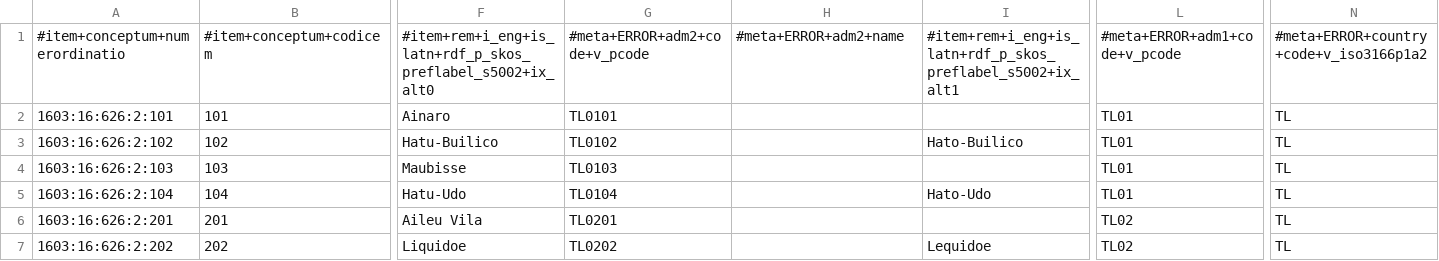
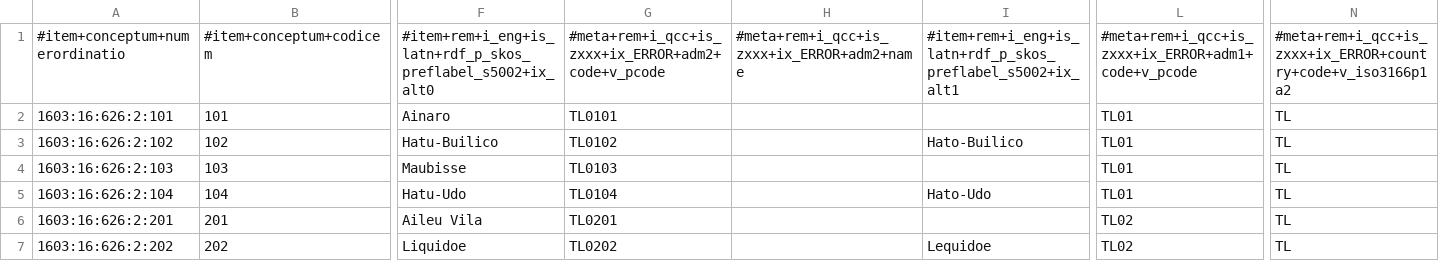
Before and after one commit to MDCIII/1603_16_626, a CSV file: 1603/16/626/2/1603_16_626_2.no1.tm.hxl.csv, drawn as a sheet; only a part is shown, gaps mark what is left out; the diff names each change by its address in the sheet, - before the commit and + after, or states it on an @@ line.

```diff
--- a/1603/16/626/2/1603_16_626_2.no1.tm.hxl.csv
+++ b/1603/16/626/2/1603_16_626_2.no1.tm.hxl.csv
-G1: #meta+ERROR+adm2+code+v_pcode
+G1: #meta+rem+i_qcc+is_zxxx+ix_ERROR+adm2+code+v_pcode
-H1: #meta+ERROR+adm2+name
+H1: #meta+rem+i_qcc+is_zxxx+ix_ERROR+adm2+name
-L1: #meta+ERROR+adm1+code+v_pcode
+L1: #meta+rem+i_qcc+is_zxxx+ix_ERROR+adm1+code+v_pcode
-N1: #meta+ERROR+country+code+v_iso3166p1a2
+N1: #meta+rem+i_qcc+is_zxxx+ix_ERROR+country+code+v_iso3166p1a2
```
Also changed, not shown: 1603/16/626/0/1603_16_626_0.no1.tm.hxl.csv, 1603/16/626/1/1603_16_626_1.no1.tm.hxl.csv, 1 other file.
